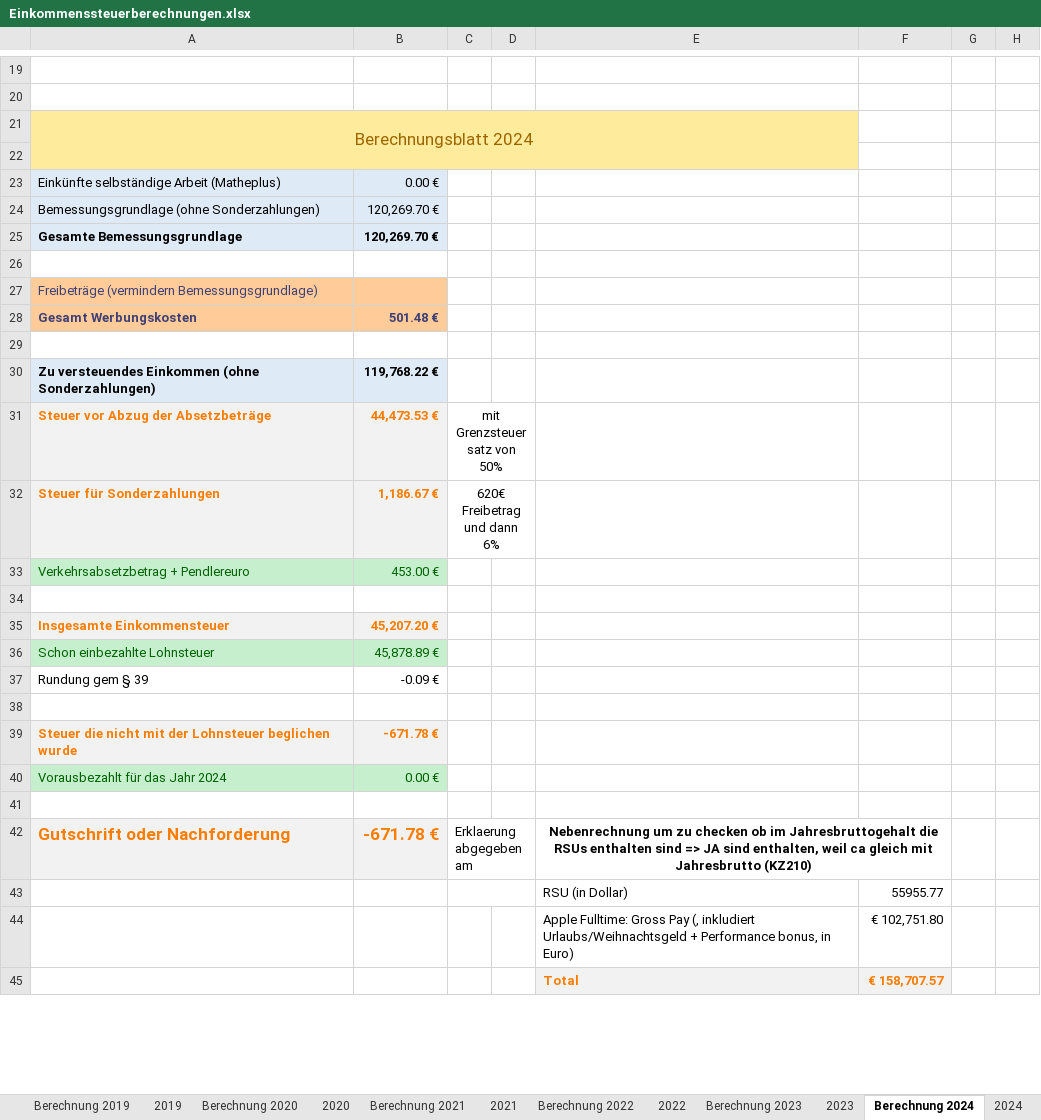
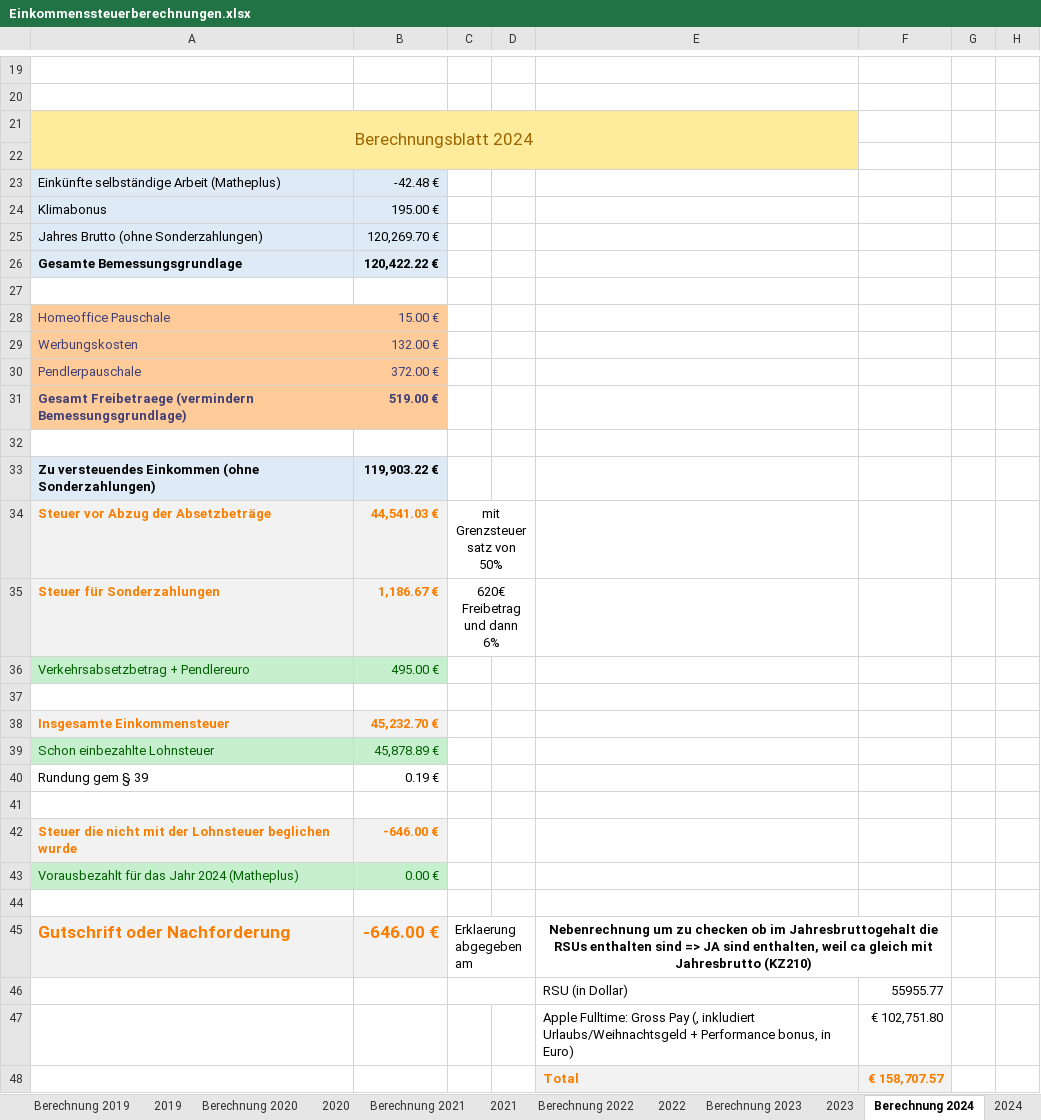
Before and after one commit to nalbandian/Finance, an Excel workbook: Einkommenssteuerberechnungen.xlsx, sheet Berechnung 2024, drawn as a sheet; only a part is shown, gaps mark what is left out; values as stored, in another font and other column widths than the file's, no borders; removed rows and columns are numbered as before the commit, all else as after; the diff covers the shown part only; the diff names each change by its address in the sheet, - before the commit and + after, or states it on an @@ line.

```diff
--- a/Einkommenssteuerberechnungen.xlsx (sheet Berechnung 2024)
+++ b/Einkommenssteuerberechnungen.xlsx (sheet Berechnung 2024)
-B23: 0.00 €
+B23: -42.48 €
+row 24: Klimabonus | 195.00 €
-A25: Bemessungsgrundlage (ohne Sonderzahlungen)
+A25: Jahres Brutto (ohne Sonderzahlungen)
-B26: 120,269.70 €
+B26: 120,422.22 €
-row 27: Freibeträge (vermindern Bemessungsgrundlage)
-row 28: Gesamt Werbungskosten | 501.48 €
+row 28: Homeoffice Pauschale | 15.00 €
+row 29: Werbungskosten | 132.00 €
+row 30: Pendlerpauschale | 372.00 €
+row 31: Gesamt Freibetraege (vermindern Bemessungsgrundlage) | 519.00 €
-B33: 119,768.22 €
+B33: 119,903.22 €
-B34: 44,473.53 €
+B34: 44,541.03 €
-B36: 453.00 €
+B36: 495.00 €
-B38: 45,207.20 €
+B38: 45,232.70 €
-B40: -0.09 €
+B40: 0.19 €
-B42: -671.78 €
+B42: -646.00 €
-A43: Vorausbezahlt für das Jahr 2024
+A43: Vorausbezahlt für das Jahr 2024 (Matheplus)
-B45: -671.78 €
+B45: -646.00 €
```
Also changed, not shown: 3 edited cells elsewhere in this sheet, sheet 2024, formulas that keep their value, 1 other file.
